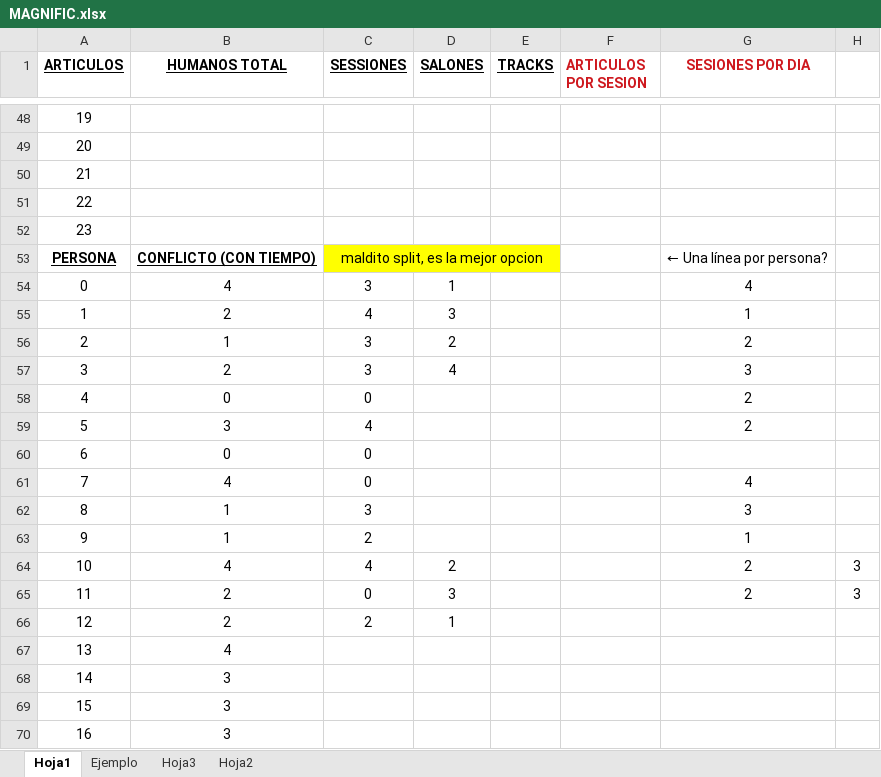
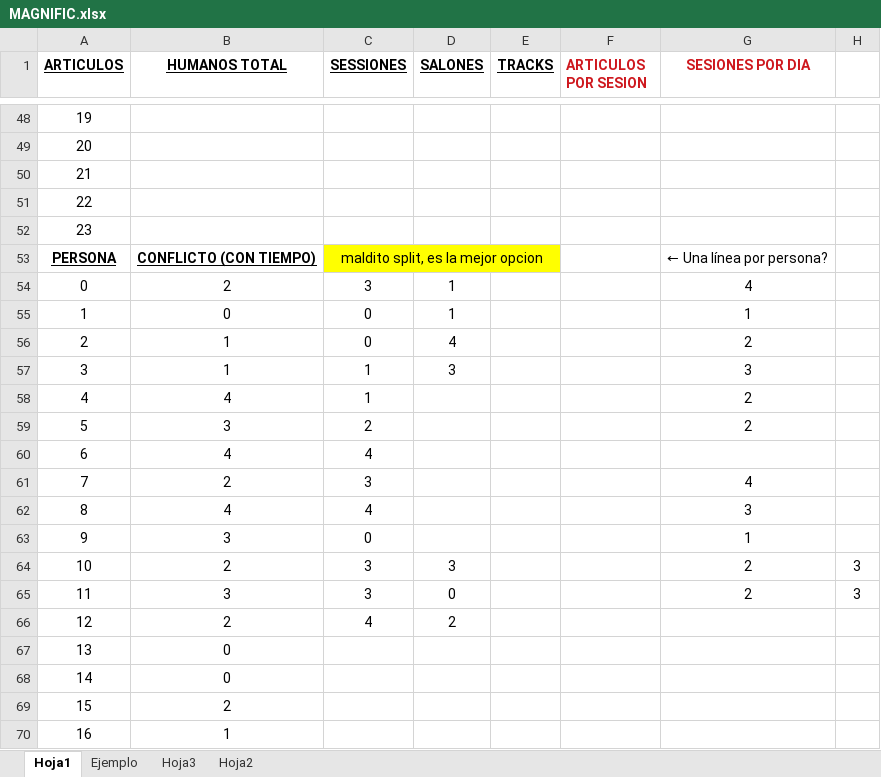
Before and after one commit to keleron/memoria-conference-scheduling, an Excel workbook: MAGNIFIC.xlsx, sheet Hoja1, drawn as a sheet; only a part is shown, gaps mark what is left out; values as stored, in another font and other column widths than the file's, no borders; conditional formats not drawn; the diff covers the shown part only; the diff names each change by its address in the sheet, - before the commit and + after, or states it on an @@ line.

```diff
--- a/MAGNIFIC.xlsx (sheet Hoja1)
+++ b/MAGNIFIC.xlsx (sheet Hoja1)
-B54 (HUMANOS TOTAL): 4
+B54 (HUMANOS TOTAL): 2
-B55 (HUMANOS TOTAL): 2
+B55 (HUMANOS TOTAL): 0
-C55 (SESSIONES): 4
+C55 (SESSIONES): 0
-D55 (SALONES): 3
+D55 (SALONES): 1
-C56 (SESSIONES): 3
+C56 (SESSIONES): 0
-D56 (SALONES): 2
+D56 (SALONES): 4
-B57 (HUMANOS TOTAL): 2
+B57 (HUMANOS TOTAL): 1
-C57 (SESSIONES): 3
+C57 (SESSIONES): 1
-D57 (SALONES): 4
+D57 (SALONES): 3
-B58 (HUMANOS TOTAL): 0
+B58 (HUMANOS TOTAL): 4
-C58 (SESSIONES): 0
+C58 (SESSIONES): 1
-C59 (SESSIONES): 4
+C59 (SESSIONES): 2
-B60 (HUMANOS TOTAL): 0
+B60 (HUMANOS TOTAL): 4
-C60 (SESSIONES): 0
+C60 (SESSIONES): 4
-B61 (HUMANOS TOTAL): 4
+B61 (HUMANOS TOTAL): 2
-C61 (SESSIONES): 0
+C61 (SESSIONES): 3
-B62 (HUMANOS TOTAL): 1
+B62 (HUMANOS TOTAL): 4
-C62 (SESSIONES): 3
+C62 (SESSIONES): 4
-B63 (HUMANOS TOTAL): 1
+B63 (HUMANOS TOTAL): 3
-C63 (SESSIONES): 2
+C63 (SESSIONES): 0
-B64 (HUMANOS TOTAL): 4
+B64 (HUMANOS TOTAL): 2
-C64 (SESSIONES): 4
+C64 (SESSIONES): 3
-D64 (SALONES): 2
+D64 (SALONES): 3
-B65 (HUMANOS TOTAL): 2
+B65 (HUMANOS TOTAL): 3
-C65 (SESSIONES): 0
+C65 (SESSIONES): 3
-D65 (SALONES): 3
+D65 (SALONES): 0
-C66 (SESSIONES): 2
+C66 (SESSIONES): 4
-D66 (SALONES): 1
+D66 (SALONES): 2
-B67 (HUMANOS TOTAL): 4
+B67 (HUMANOS TOTAL): 0
-B68 (HUMANOS TOTAL): 3
+B68 (HUMANOS TOTAL): 0
-B69 (HUMANOS TOTAL): 3
+B69 (HUMANOS TOTAL): 2
-B70 (HUMANOS TOTAL): 3
+B70 (HUMANOS TOTAL): 1
```
Also changed, not shown: 2 added rows, 2 removed rows and 55 edited cells elsewhere in this sheet, sheet Ejemplo, 9 other files.
